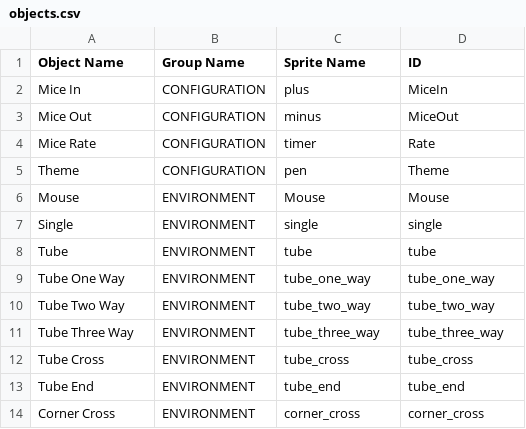
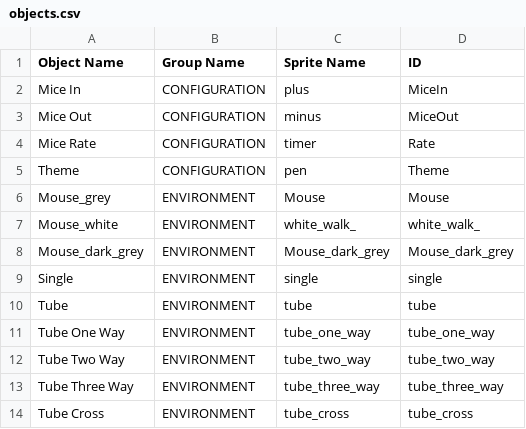
Before and after one commit to Haitao-Lyu/Nibbled-2-Bits, a CSV file: MouseEditor/MouseEditor-main/Data/objects.csv, drawn as a sheet; only a part is shown; the shorter side is filled out with more unchanged rows.

```diff
--- a/MouseEditor/MouseEditor-main/Data/objects.csv
+++ b/MouseEditor/MouseEditor-main/Data/objects.csv
@@ -5,3 +5,5 @@ Mice Rate,CONFIGURATION,timer,Rate
 Theme,CONFIGURATION,pen,Theme
-Mouse,ENVIRONMENT,Mouse,Mouse
+Mouse_grey,ENVIRONMENT,Mouse,Mouse
+Mouse_white,ENVIRONMENT,white_walk_,white_walk_
+Mouse_dark_grey,ENVIRONMENT,Mouse_dark_grey,Mouse_dark_grey
 Single,ENVIRONMENT,single,single
```
Also changed, not shown: 17 other files.
